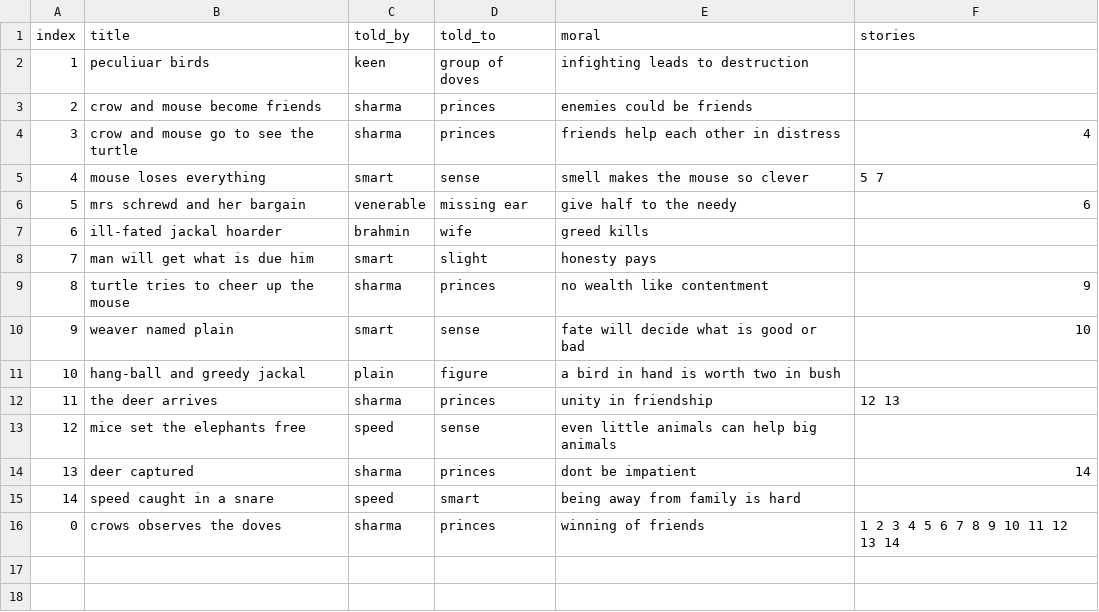
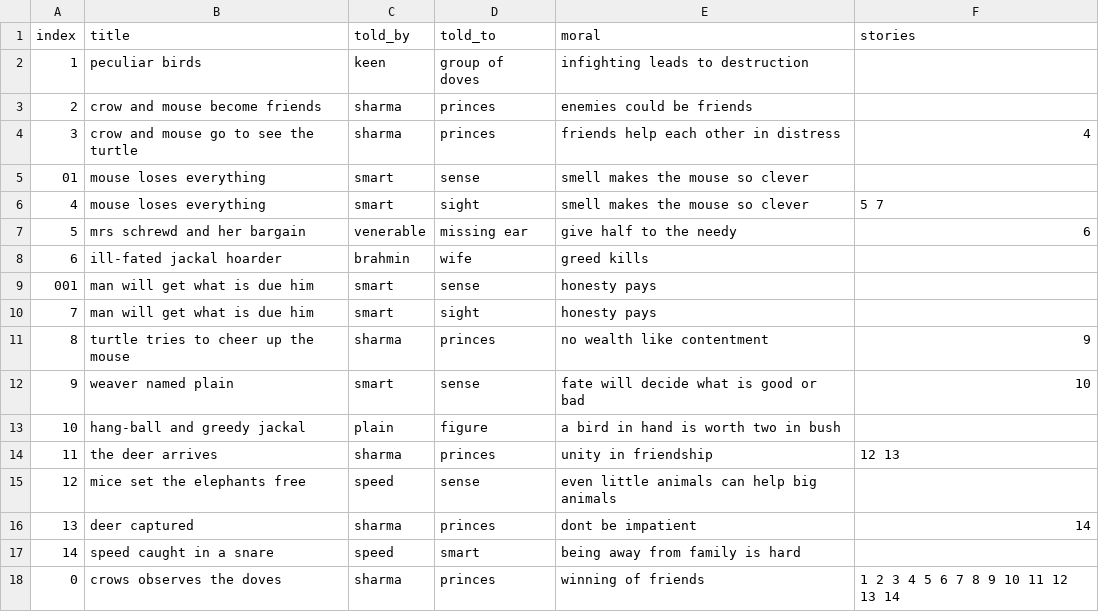
Before and after one commit to mskmoorthy/PancaTantra-Graph, a CSV file: src/panch/book-2.csv, drawn as a sheet.

Commit message:
Changed the story Numbers

```diff
--- a/src/panch/book-2.csv
+++ b/src/panch/book-2.csv
@@ -1,9 +1,11 @@
 index,title,told_by,told_to,moral,stories
-1,peculiuar birds,keen, group of doves,infighting leads to destruction,
+1,peculiar birds,keen, group of doves,infighting leads to destruction,
 2, crow and mouse become friends,sharma, princes, enemies could be friends,
 3, crow and mouse go to see the turtle,sharma, princes,friends help each other in distress,4
-4,mouse loses everything,smart, sense ,smell makes the mouse so clever,"5 7"
+01,mouse loses everything,smart, sense,smell makes the mouse so clever,
+4,mouse loses everything,smart, sight,smell makes the mouse so clever,5 7
 5,mrs schrewd and her bargain,venerable,missing ear, give half to the needy,6
 6,ill-fated jackal hoarder, brahmin, wife, greed kills,
-7,man will get what is due him, smart, slight,honesty pays,
+001,man will get what is due him, smart, sense,honesty pays,
+7,man will get what is due him, smart, sight,honesty pays,
 8,turtle tries to cheer up the mouse, sharma, princes,no wealth like contentment,9
```
